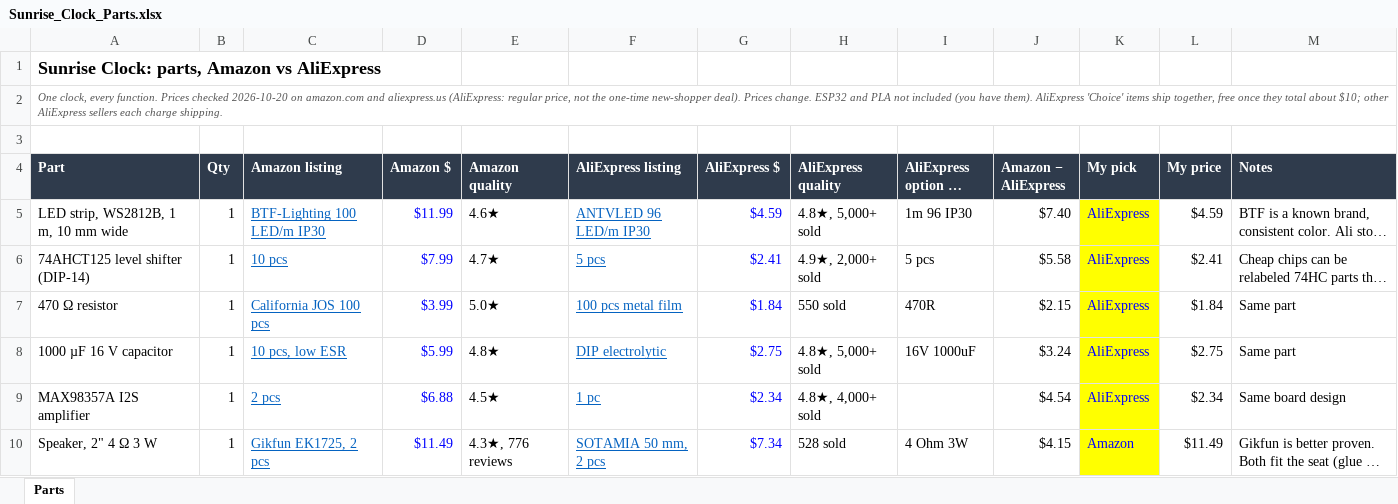
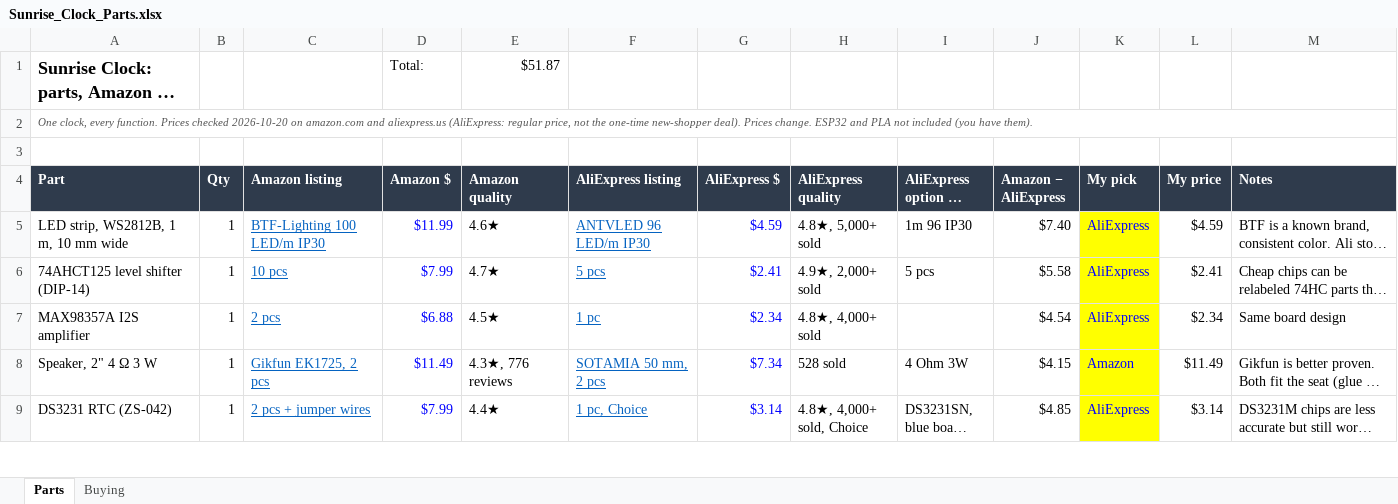
Before and after one commit to asherniedzwiedz-sys/Hatch-Alarm-Clock, an Excel workbook: Sunrise_Clock_Parts.xlsx, sheet Parts, drawn as a sheet; only a part is shown; the shorter side is filled out with more unchanged rows; long unchanged cells end in …; values as stored, in another font and other column widths than the file's, no borders; conditional formats not drawn; removed rows and columns are numbered as before the commit, all else as after; the diff covers the shown part only; the diff names each change by its address in the sheet, - before the commit and + after, or states it on an @@ line.

```diff
--- a/Sunrise_Clock_Parts.xlsx (sheet Parts)
+++ b/Sunrise_Clock_Parts.xlsx (sheet Parts)
+sheet tab: Buying
-D1 (Amazon $): (empty)
+D1 (Amazon $): Total:
-E1 (Amazon quality): (empty)
+E1 (Amazon quality): $51.87
-A2 (Part): …have them). AliExpress 'Choice' items ship together, free once they total about $10; other AliExpress sellers each charge shipping.
+A2 (Part): …have them).
-row 7: 470 Ω resistor | 1 | California JOS 100 pcs | $3.99 | 5.0★ | 100 pcs metal film | $1.84 | 550 sold | 470R | $2.15 | AliExpress | $1.84 | Same part
-row 8: 1000 µF 16 V capacitor | 1 | 10 pcs, low ESR | $5.99 | 4.8★ | DIP electrolytic | $2.75 | 4.8★, 5,000+ sold | 16V 1000uF | $3.24 | AliExpress | $2.75 | Same part
```
Also changed, not shown: 5 added rows, 2 removed rows and 12 edited cells elsewhere in this sheet, formulas that keep their value, 3 other files.
